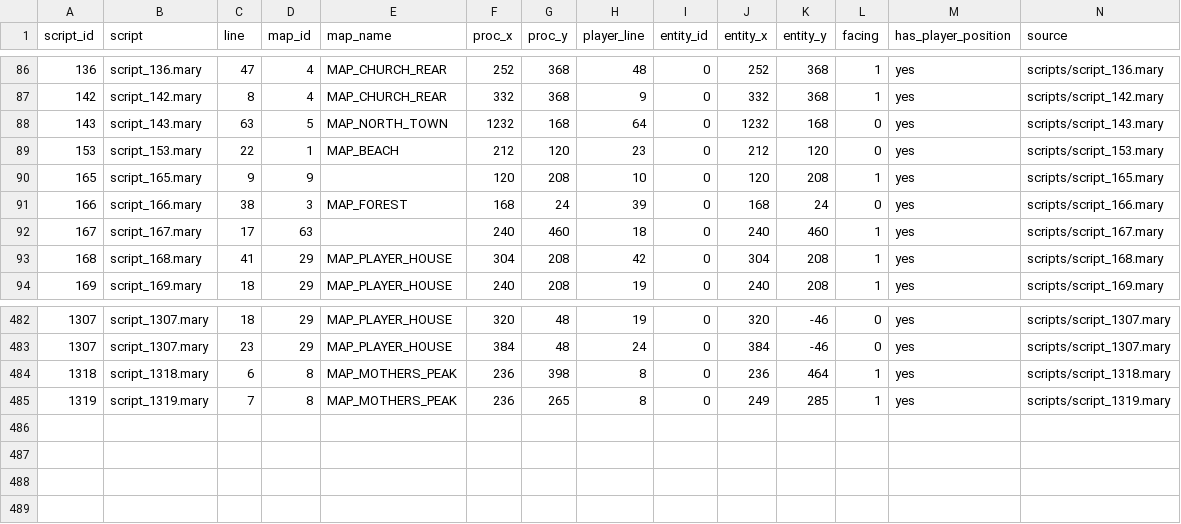
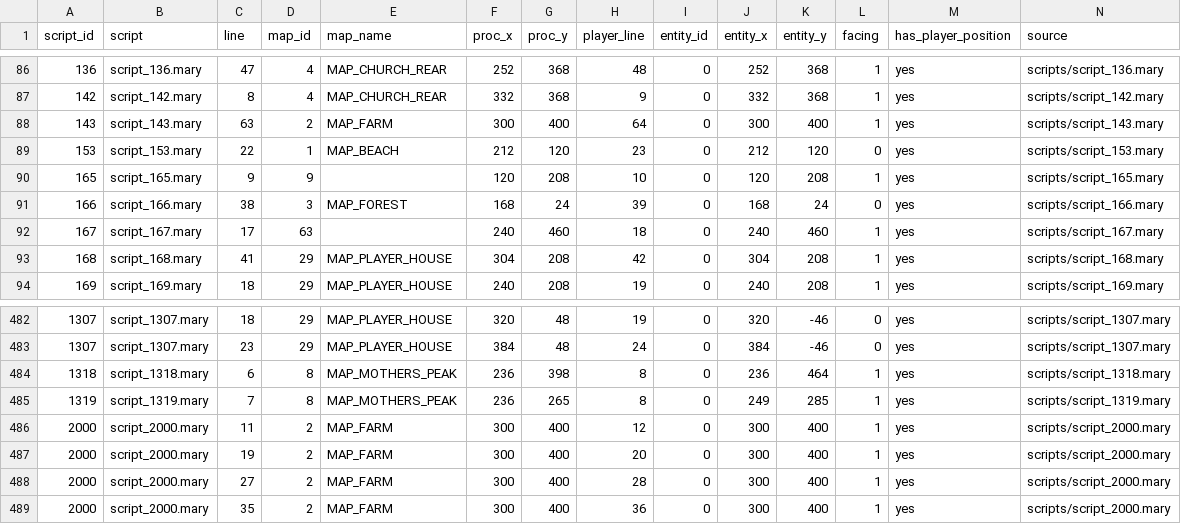
Before and after one commit to Yehaikun/Harvest-Moon---Friends-Of-Mineral-Town, a TSV file: docs/generated/warp_index.tsv, drawn as a sheet; only a part is shown, gaps mark what is left out.

```diff
--- a/docs/generated/warp_index.tsv
+++ b/docs/generated/warp_index.tsv
@@ -87,3 +87,3 @@ script_id	script	line	map_id	map_name	proc_x	proc_y	player_line	entity_id	entity
 142	script_142.mary	8	4	MAP_CHURCH_REAR	332	368	9	0	332	368	1	yes	scripts/script_142.mary
-143	script_143.mary	63	5	MAP_NORTH_TOWN	1232	168	64	0	1232	168	0	yes	scripts/script_143.mary
+143	script_143.mary	63	2	MAP_FARM	300	400	64	0	300	400	1	yes	scripts/script_143.mary
 153	script_153.mary	22	1	MAP_BEACH	212	120	23	0	212	120	0	yes	scripts/script_153.mary
@@ -485 +485,5 @@ script_id	script	line	map_id	map_name	proc_x	proc_y	player_line	entity_id	entity
 1319	script_1319.mary	7	8	MAP_MOTHERS_PEAK	236	265	8	0	249	285	1	yes	scripts/script_1319.mary
+2000	script_2000.mary	11	2	MAP_FARM	300	400	12	0	300	400	1	yes	scripts/script_2000.mary
+2000	script_2000.mary	19	2	MAP_FARM	300	400	20	0	300	400	1	yes	scripts/script_2000.mary
+2000	script_2000.mary	27	2	MAP_FARM	300	400	28	0	300	400	1	yes	scripts/script_2000.mary
+2000	script_2000.mary	35	2	MAP_FARM	300	400	36	0	300	400	1	yes	scripts/script_2000.mary
```
Also changed, not shown: docs/generated/map_master_index.tsv, docs/generated/rom_warp_ref_index.tsv, 6 other files.
